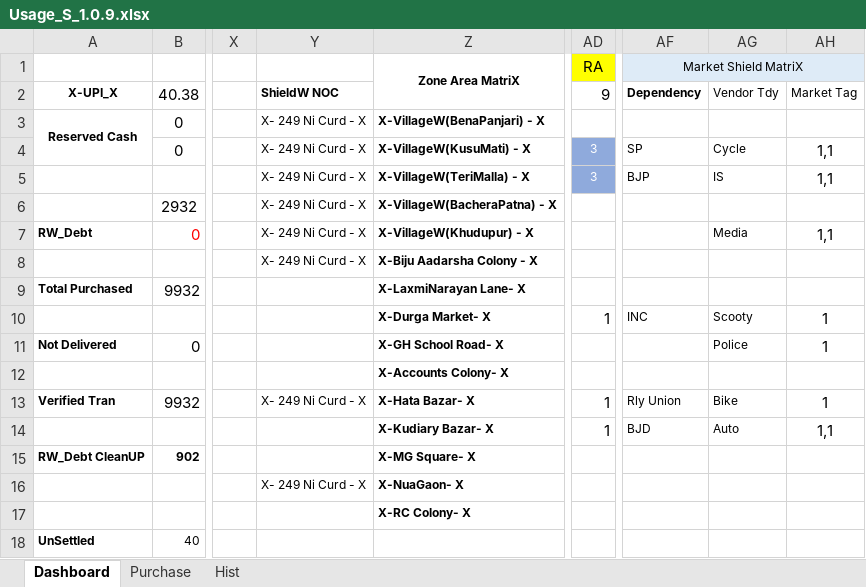
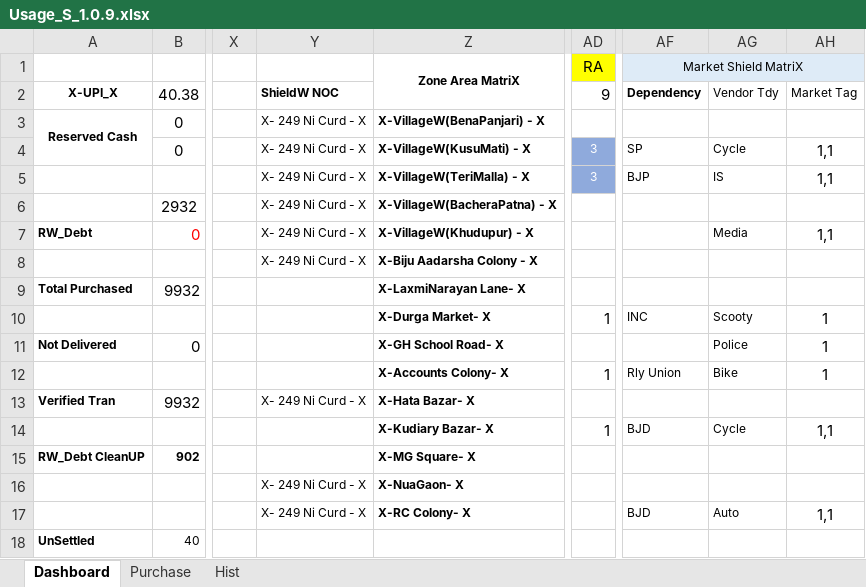
Before and after one commit to sawanCoder11/System_Work_RW, an Excel workbook: Usage_S_1.0.9.xlsx, sheet Dashboard, drawn as a sheet; only a part is shown, gaps mark what is left out; values as stored, in another font and other column widths than the file's, no borders; the diff names each change by its address in the sheet, - before the commit and + after, or states it on an @@ line.

Commit message:
Rw Updates
Rw Updates

```diff
--- a/Usage_S_1.0.9.xlsx (sheet Dashboard)
+++ b/Usage_S_1.0.9.xlsx (sheet Dashboard)
-AD12 (9): (empty)
+AD12 (9): 1
-AF12 (Dependency): (empty)
+AF12 (Dependency): Rly Union
-AG12 (Vendor Tdy): (empty)
+AG12 (Vendor Tdy): Bike
-AH12 (Market Tag): (empty)
+AH12 (Market Tag): 1
-AD13 (9): 1
+AD13 (9): (empty)
-AF13 (Dependency): Rly Union
+AF13 (Dependency): (empty)
-AG13 (Vendor Tdy): Bike
+AG13 (Vendor Tdy): (empty)
-AH13 (Market Tag): 1
+AH13 (Market Tag): (empty)
-AG14 (Vendor Tdy): Auto
+AG14 (Vendor Tdy): Cycle
-Y17 (ShieldW NOC): (empty)
+Y17 (ShieldW NOC): X- 249 Ni Curd - X
-AF17 (Dependency): (empty)
+AF17 (Dependency): BJD
-AG17 (Vendor Tdy): (empty)
+AG17 (Vendor Tdy): Auto
-AH17 (Market Tag): (empty)
+AH17 (Market Tag): 1,1
```
